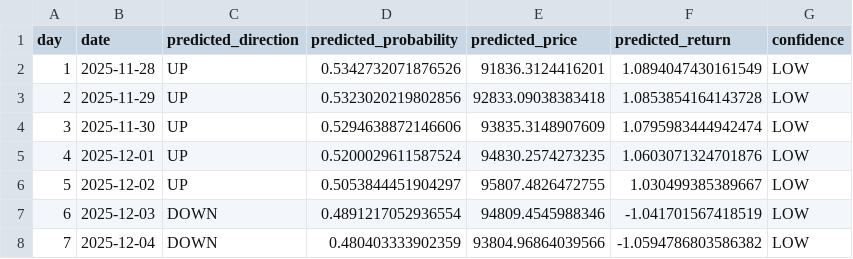
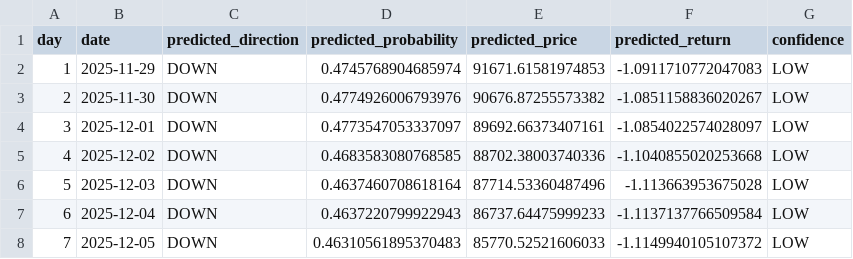
Before and after one commit to DKowarsch/btc_daily_prediction, a CSV file: predictions/latest_predictions.csv, drawn as a sheet.

```diff
--- a/predictions/latest_predictions.csv
+++ b/predictions/latest_predictions.csv
@@ -1,8 +1,8 @@
 day,date,predicted_direction,predicted_probability,predicted_price,predicted_return,confidence
-1,2025-11-28,UP,0.5342732071876526,91836.3124416201,1.0894047430161549,LOW
-2,2025-11-29,UP,0.5323020219802856,92833.09038383418,1.0853854164143728,LOW
-3,2025-11-30,UP,0.5294638872146606,93835.3148907609,1.0795983444942474,LOW
-4,2025-12-01,UP,0.5200029611587524,94830.2574273235,1.0603071324701876,LOW
-5,2025-12-02,UP,0.5053844451904297,95807.4826472755,1.030499385389667,LOW
-6,2025-12-03,DOWN,0.4891217052936554,94809.4545988346,-1.041701567418519,LOW
-7,2025-12-04,DOWN,0.480403333902359,93804.96864039566,-1.0594786803586382,LOW
+1,2025-11-29,DOWN,0.4745768904685974,91671.61581974853,-1.0911710772047083,LOW
+2,2025-11-30,DOWN,0.4774926006793976,90676.87255573382,-1.0851158836020267,LOW
+3,2025-12-01,DOWN,0.4773547053337097,89692.66373407161,-1.0854022574028097,LOW
+4,2025-12-02,DOWN,0.4683583080768585,88702.38003740336,-1.1040855020253668,LOW
+5,2025-12-03,DOWN,0.4637460708618164,87714.53360487496,-1.113663953675028,LOW
+6,2025-12-04,DOWN,0.4637220799922943,86737.64475999233,-1.1137137766509584,LOW
+7,2025-12-05,DOWN,0.46310561895370483,85770.52521606033,-1.1149940105107372,LOW
```
Also changed, not shown: 7 other files.
